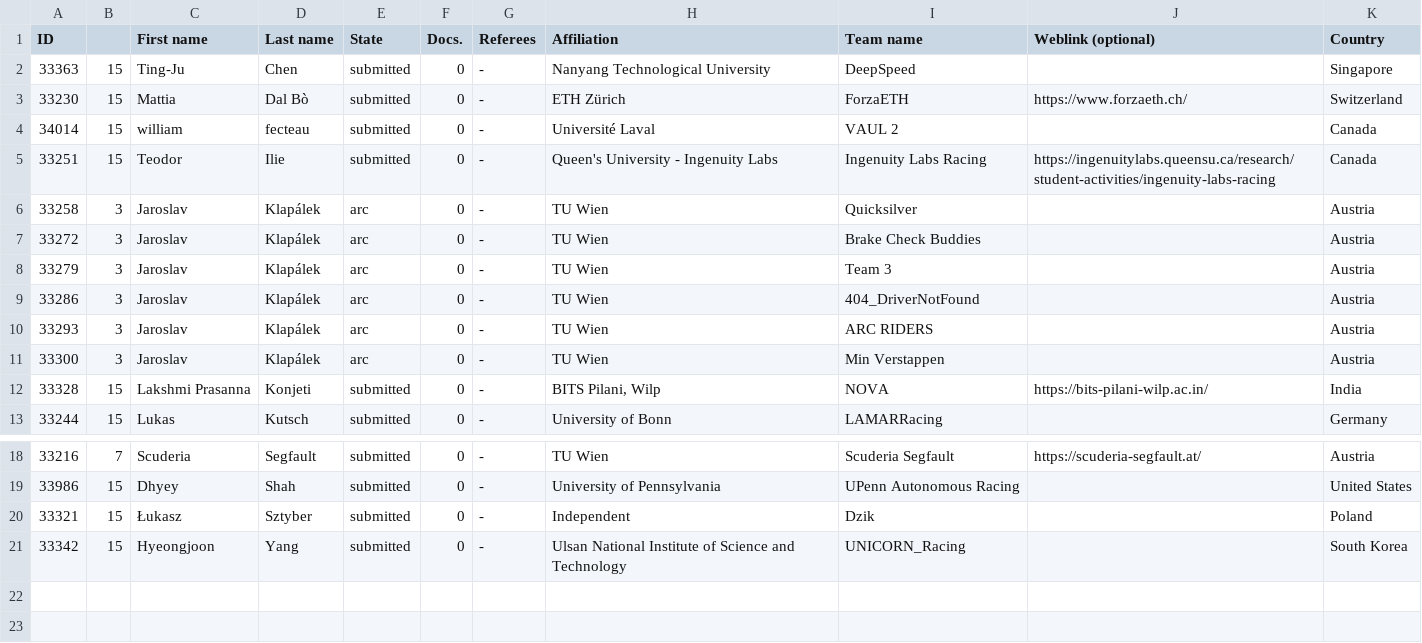
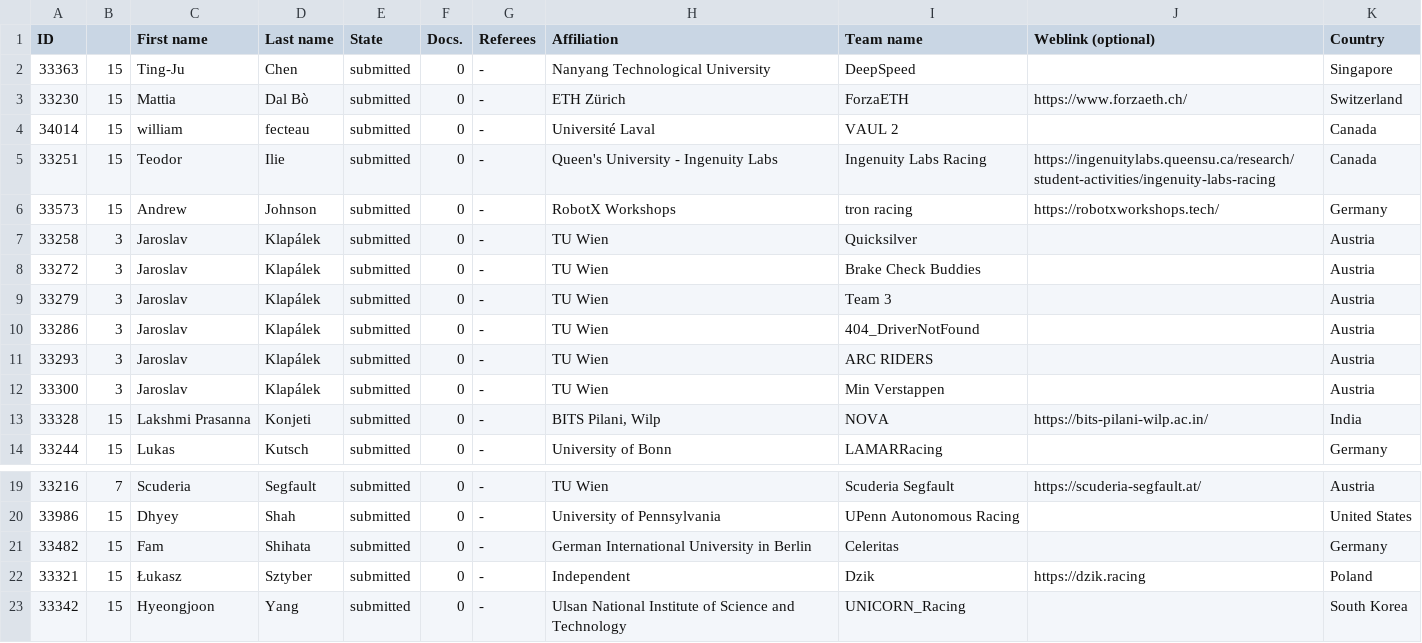
Before and after one commit to f1tenth/icra2026_race, a CSV file: _data/registered_participants.csv, drawn as a sheet; only a part is shown, gaps mark what is left out.

Commit message:
Update the participants table

```diff
--- a/_data/registered_participants.csv
+++ b/_data/registered_participants.csv
@@ -5,8 +5,9 @@
 "33251","15","Teodor","Ilie","submitted","0","-","Queen's University - Ingenuity Labs","Ingenuity Labs Racing","https://ingenuitylabs.queensu.ca/research/student-activities/ingenuity-labs-racing","Canada",
-"33258","3","Jaroslav","Klapálek","arc","0","-","TU Wien","Quicksilver","","Austria",
-"33272","3","Jaroslav","Klapálek","arc","0","-","TU Wien","Brake Check Buddies","","Austria",
-"33279","3","Jaroslav","Klapálek","arc","0","-","TU Wien","Team 3","","Austria",
-"33286","3","Jaroslav","Klapálek","arc","0","-","TU Wien","404_DriverNotFound","","Austria",
-"33293","3","Jaroslav","Klapálek","arc","0","-","TU Wien","ARC RIDERS","","Austria",
-"33300","3","Jaroslav","Klapálek","arc","0","-","TU Wien","Min Verstappen","","Austria",
+"33573","15","Andrew","Johnson","submitted","0","-","RobotX Workshops","tron racing","https://robotxworkshops.tech/","Germany",
+"33258","3","Jaroslav","Klapálek","submitted","0","-","TU Wien","Quicksilver","","Austria",
+"33272","3","Jaroslav","Klapálek","submitted","0","-","TU Wien","Brake Check Buddies","","Austria",
+"33279","3","Jaroslav","Klapálek","submitted","0","-","TU Wien","Team 3","","Austria",
+"33286","3","Jaroslav","Klapálek","submitted","0","-","TU Wien","404_DriverNotFound","","Austria",
+"33293","3","Jaroslav","Klapálek","submitted","0","-","TU Wien","ARC RIDERS","","Austria",
+"33300","3","Jaroslav","Klapálek","submitted","0","-","TU Wien","Min Verstappen","","Austria",
 "33328","15","Lakshmi Prasanna","Konjeti","submitted","0","-","BITS Pilani, Wilp","NOVA","https://bits-pilani-wilp.ac.in/","India",
@@ -19,3 +20,4 @@
 "33986","15","Dhyey","Shah","submitted","0","-","University of Pennsylvania","UPenn Autonomous Racing","","United States",
-"33321","15","Łukasz","Sztyber","submitted","0","-","Independent ","Dzik","","Poland",
+"33482","15","Fam","Shihata","submitted","0","-","German International University in Berlin","Celeritas","","Germany",
+"33321","15","Łukasz","Sztyber","submitted","0","-","Independent ","Dzik","https://dzik.racing","Poland",
 "33342","15","Hyeongjoon","Yang","submitted","0","-","Ulsan National Institute of Science and Technology","UNICORN_Racing","","South Korea",
```
